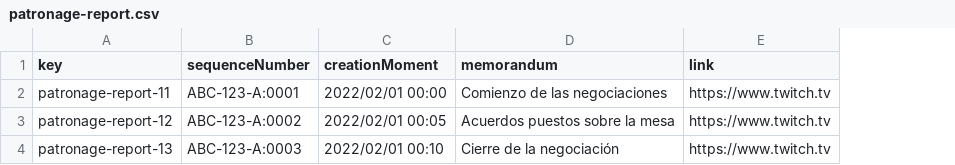
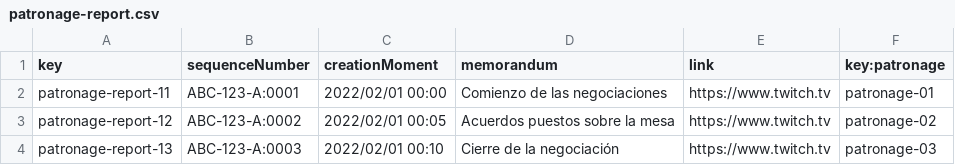
Before and after one commit to lausalbra/Acme-Toolkits, a CSV file: src/main/webapp/WEB-INF/resources/sample-data/patronage-report.csv, drawn as a sheet; the diff names each change by its address in the sheet, - before the commit and + after, or states it on an @@ line.

```diff
--- a/src/main/webapp/WEB-INF/resources/sample-data/patronage-report.csv
+++ b/src/main/webapp/WEB-INF/resources/sample-data/patronage-report.csv
+column F (key:patronage), rows 2-4: patronage-01 | patronage-02 | patronage-03
```
Also changed, not shown: src/main/webapp/WEB-INF/resources/sample-data/patronage.csv, 2 other files.
